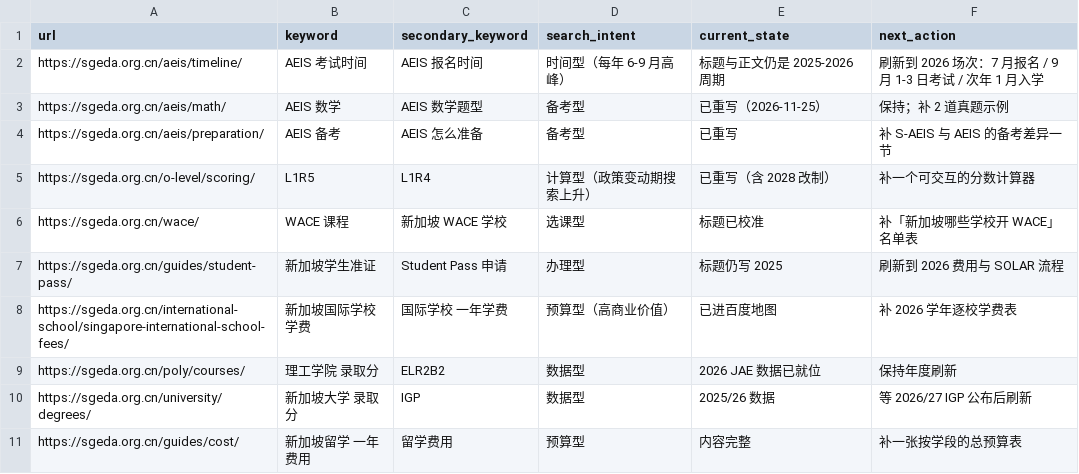
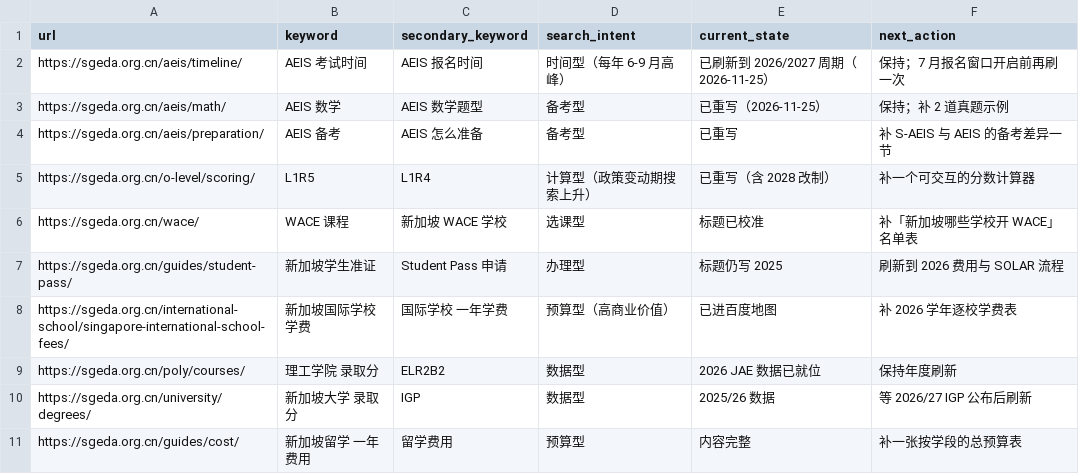
Before and after one commit to wysin808-dot/seda-website, a CSV file: data/seo/target-keywords.csv, drawn as a sheet.

```diff
--- a/data/seo/target-keywords.csv
+++ b/data/seo/target-keywords.csv
@@ -1,3 +1,3 @@
 url,keyword,secondary_keyword,search_intent,current_state,next_action
-https://sgeda.org.cn/aeis/timeline/,AEIS 考试时间,AEIS 报名时间,时间型（每年 6-9 月高峰）,标题与正文仍是 2025-2026 周期,刷新到 2026 场次：7 月报名 / 9 月 1-3 日考试 / 次年 1 月入学
+https://sgeda.org.cn/aeis/timeline/,AEIS 考试时间,AEIS 报名时间,时间型（每年 6-9 月高峰）,已刷新到 2026/2027 周期（2026-11-25）,保持；7 月报名窗口开启前再刷一次
 https://sgeda.org.cn/aeis/math/,AEIS 数学,AEIS 数学题型,备考型,已重写（2026-11-25）,保持；补 2 道真题示例
```
Also changed, not shown: 5 other files.
